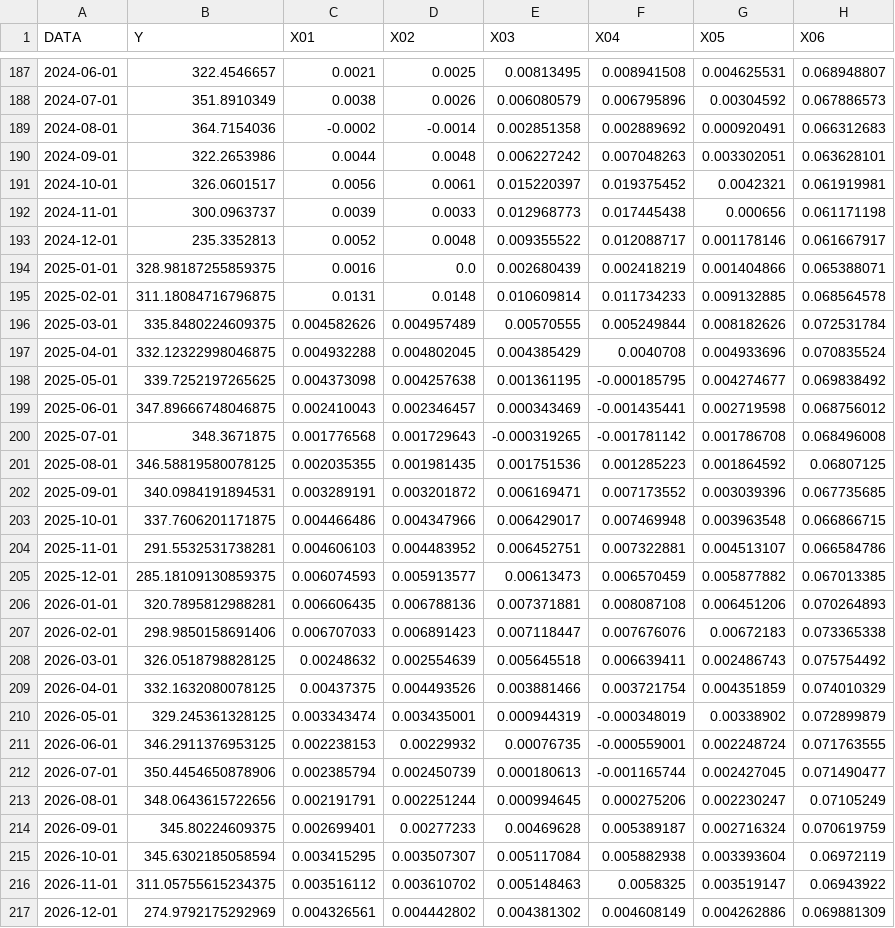
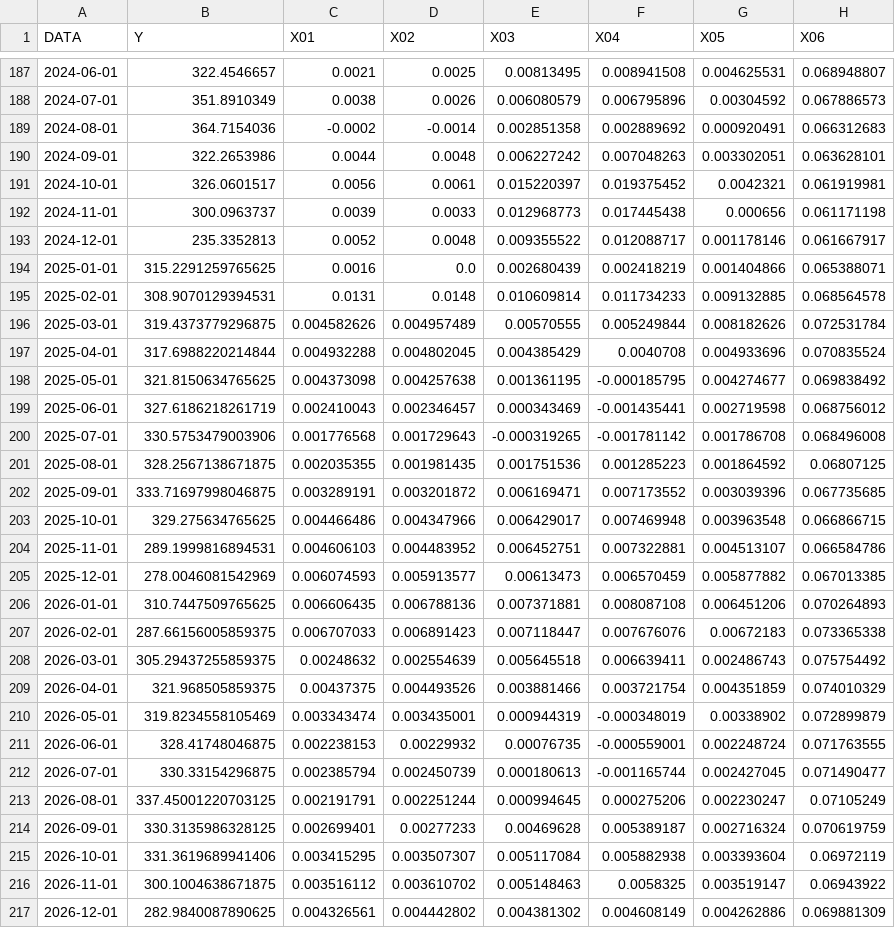
Before and after one commit to PedroMilani04/xgboost-regression, a CSV file: projecao_final.csv, drawn as a sheet; only a part is shown, gaps mark what is left out; the diff covers the shown part only; the diff names each change by its address in the sheet, - before the commit and + after, or states it on an @@ line.

```diff
--- a/projecao_final.csv
+++ b/projecao_final.csv
-B194 (Y): 328.98187255859375
+B194 (Y): 315.2291259765625
-B195 (Y): 311.18084716796875
+B195 (Y): 308.9070129394531
-B196 (Y): 335.8480224609375
+B196 (Y): 319.4373779296875
-B197 (Y): 332.12322998046875
+B197 (Y): 317.6988220214844
-B198 (Y): 339.7252197265625
+B198 (Y): 321.8150634765625
-B199 (Y): 347.89666748046875
+B199 (Y): 327.6186218261719
-B200 (Y): 348.3671875
+B200 (Y): 330.5753479003906
-B201 (Y): 346.58819580078125
+B201 (Y): 328.2567138671875
-B202 (Y): 340.0984191894531
+B202 (Y): 333.71697998046875
-B203 (Y): 337.7606201171875
+B203 (Y): 329.275634765625
-B204 (Y): 291.5532531738281
+B204 (Y): 289.1999816894531
-B205 (Y): 285.18109130859375
+B205 (Y): 278.0046081542969
-B206 (Y): 320.7895812988281
+B206 (Y): 310.7447509765625
-B207 (Y): 298.9850158691406
+B207 (Y): 287.66156005859375
-B208 (Y): 326.0518798828125
+B208 (Y): 305.29437255859375
-B209 (Y): 332.1632080078125
+B209 (Y): 321.968505859375
-B210 (Y): 329.245361328125
+B210 (Y): 319.8234558105469
-B211 (Y): 346.2911376953125
+B211 (Y): 328.41748046875
-B212 (Y): 350.4454650878906
+B212 (Y): 330.33154296875
-B213 (Y): 348.0643615722656
+B213 (Y): 337.45001220703125
-B214 (Y): 345.80224609375
+B214 (Y): 330.3135986328125
-B215 (Y): 345.6302185058594
+B215 (Y): 331.3619689941406
-B216 (Y): 311.05755615234375
+B216 (Y): 300.1004638671875
-B217 (Y): 274.9792175292969
+B217 (Y): 282.9840087890625
```
Also changed, not shown: 24 edited cells elsewhere in this file, 1 other file.
